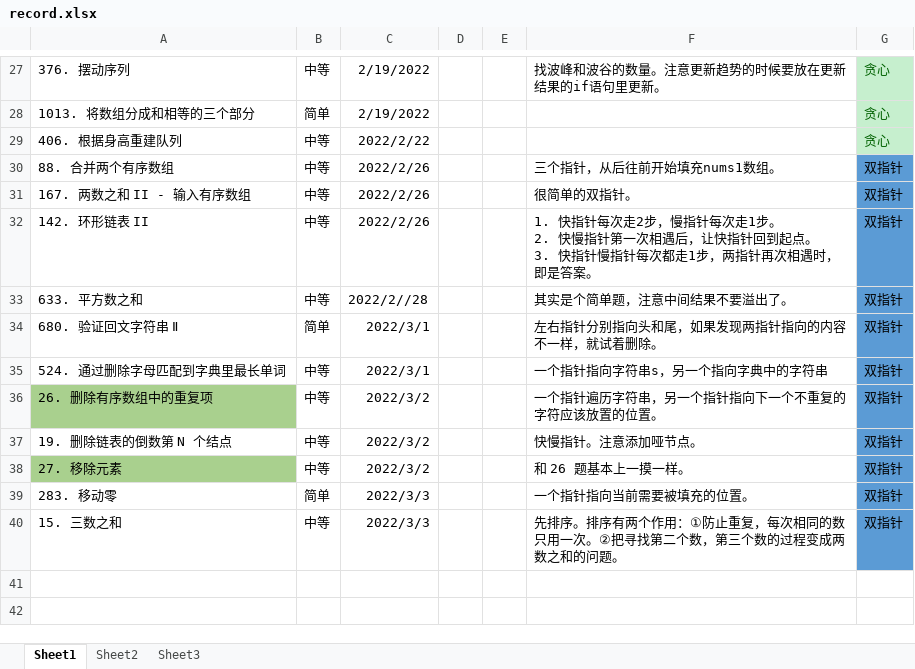
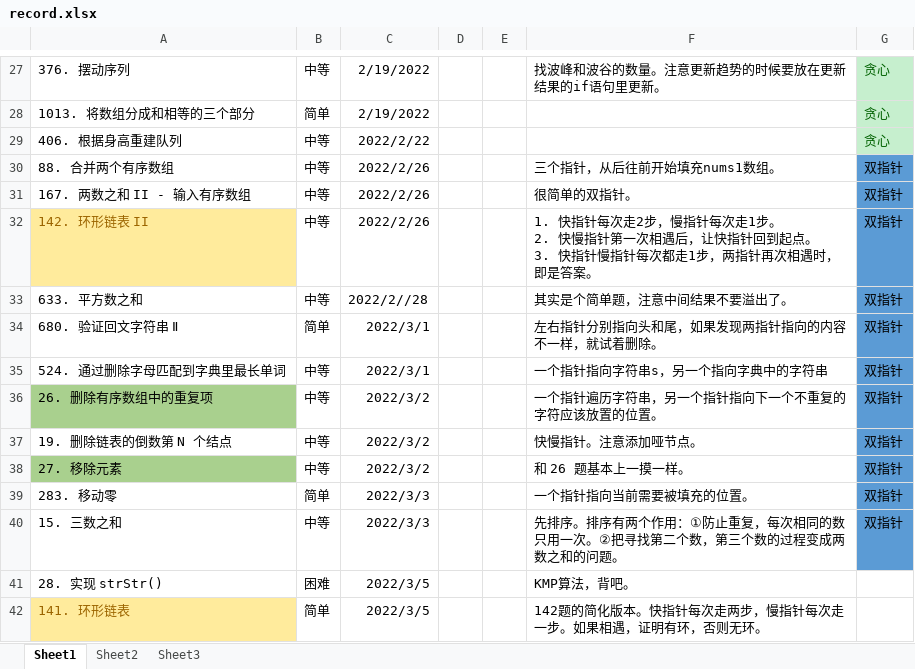
Before and after one commit to ddxiaoming/leetcode_cpp, an Excel workbook: record.xlsx, sheet Sheet1, drawn as a sheet; only a part is shown, gaps mark what is left out; values as stored, in another font and other column widths than the file's, no borders; table styles not drawn; the diff names each change by its address in the sheet, - before the commit and + after, or states it on an @@ line.

Commit message:
modify record

```diff
--- a/record.xlsx (sheet Sheet1)
+++ b/record.xlsx (sheet Sheet1)
@@ A32 fill: none → #FFEB9C, text colour: black → #9C6500 @@
+row 41: 28. 实现 strStr() | 困难 | 2022/3/5 |  |  | KMP算法，背吧。
+row 42: 141. 环形链表 | 简单 | 2022/3/5 |  |  | 142题的简化版本。快指针每次走两步，慢指针每次走一步。如果相遇，证明有环，否则无环。
```
